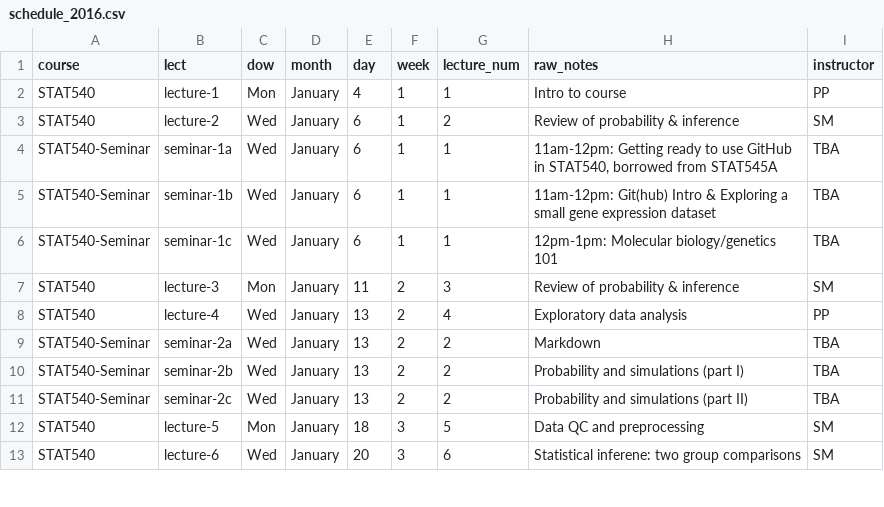
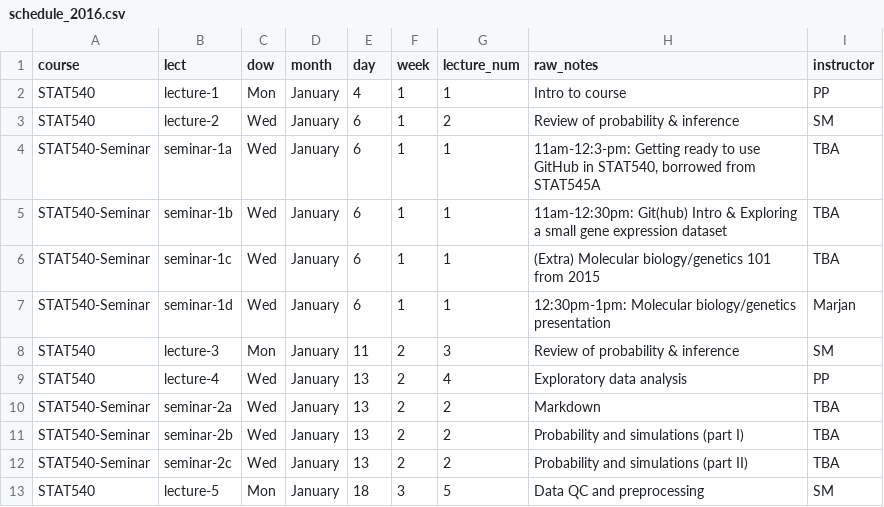
Before and after one commit to emmagraham/STAT540-UBC.github.io, a CSV file: course-admin/schedule_2016.csv, drawn as a sheet; only a part is shown; the shorter side is filled out with more unchanged rows.

Commit message:
Added link to Marjan's slides on biology
- Updated seminar link in Syllabus
- Updated links in Seminar
- Added the presentation slides as a new seminar in the course schedule

```diff
--- a/course-admin/schedule_2016.csv
+++ b/course-admin/schedule_2016.csv
@@ -3,5 +3,6 @@ STAT540,lecture-1,Mon,January,4,1,1,Intro to course,PP
 STAT540,lecture-2,Wed,January,6,1,2,Review of probability & inference,SM
-STAT540-Seminar,seminar-1a,Wed,January,6,1,1,"11am-12pm: Getting ready to use GitHub in STAT540, borrowed from STAT545A",TBA
-STAT540-Seminar,seminar-1b,Wed,January,6,1,1,11am-12pm: Git(hub) Intro & Exploring a small gene expression dataset,TBA
-STAT540-Seminar,seminar-1c,Wed,January,6,1,1,12pm-1pm: Molecular biology/genetics 101,TBA
+STAT540-Seminar,seminar-1a,Wed,January,6,1,1,"11am-12:3-pm: Getting ready to use GitHub in STAT540, borrowed from STAT545A",TBA
+STAT540-Seminar,seminar-1b,Wed,January,6,1,1,11am-12:30pm: Git(hub) Intro & Exploring a small gene expression dataset,TBA
+STAT540-Seminar,seminar-1c,Wed,January,6,1,1,(Extra) Molecular biology/genetics 101 from 2015,TBA
+STAT540-Seminar,seminar-1d,Wed,January,6,1,1,12:30pm-1pm: Molecular biology/genetics presentation,Marjan
 STAT540,lecture-3,Mon,January,11,2,3,Review of probability & inference,SM
```
Also changed, not shown: 5 other files.
